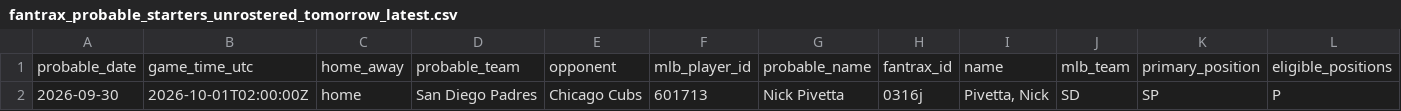
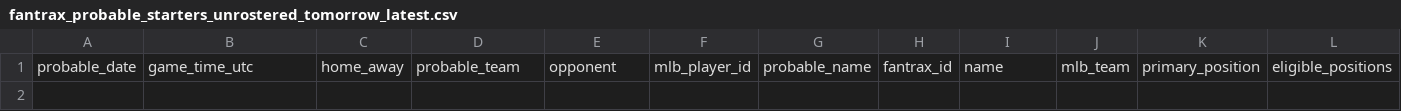
Before and after one commit to youtube-dinner/baseball_analytics, a CSV file: outputs/fantrax_export/fantrax_probable_starters_unrostered_tomorrow_latest.csv, drawn as a sheet; only a part is shown; rows hold the shown columns only; the diff names each change by its address in the sheet, - before the commit and + after, or states it on an @@ line.

```diff
--- a/outputs/fantrax_export/fantrax_probable_starters_unrostered_tomorrow_latest.csv
+++ b/outputs/fantrax_export/fantrax_probable_starters_unrostered_tomorrow_latest.csv
-row 2: 2026-09-30 | 2026-10-01T02:00:00Z | home | San Diego Padres | Chicago Cubs | 601713 | Nick Pivetta | 0316j | Pivetta, Nick | SD | SP | P
```
Also changed, not shown: outputs/fantasy_baseball_analytics/hitter_analytics.csv, outputs/fantasy_baseball_analytics/pitcher_analytics.csv, 14 other files.
